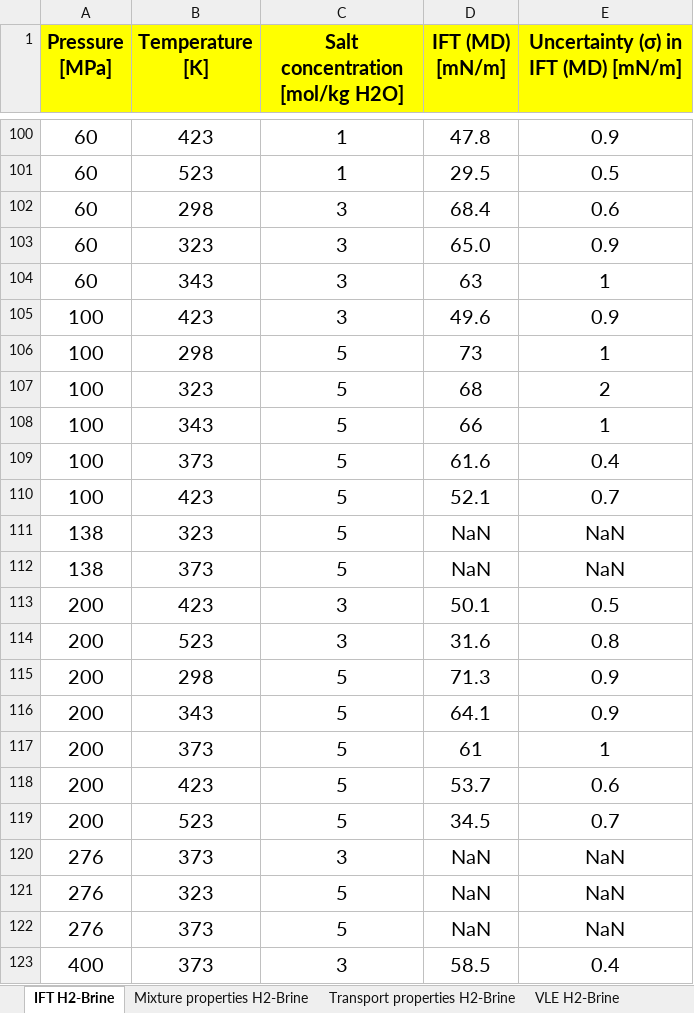
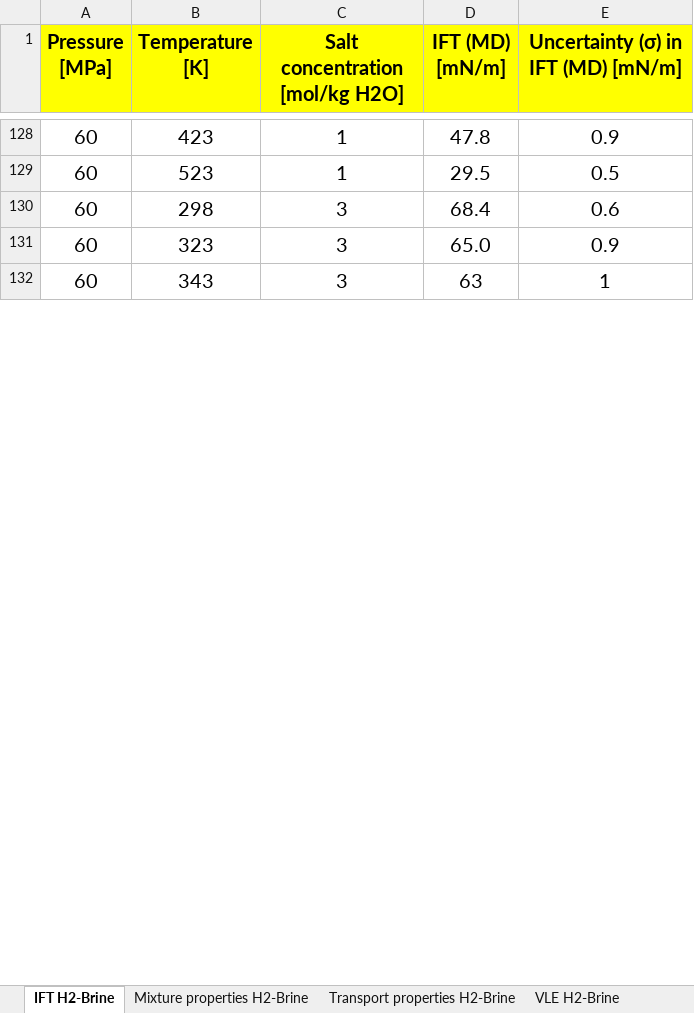
Before and after one commit to thejashc/H2_Thermo_Toolbox, an Excel workbook: dataBank.xlsx, sheet IFT H2-Brine, drawn as a sheet; only a part is shown, gaps mark what is left out; values as stored, in another font and other column widths than the file's, no borders; removed rows and columns are numbered as before the commit, all else as after; the diff covers the shown part only; the diff names each change by its address in the sheet, - before the commit and + after, or states it on an @@ line.

Commit message:
Add files via upload

```diff
--- a/dataBank.xlsx (sheet IFT H2-Brine)
+++ b/dataBank.xlsx (sheet IFT H2-Brine)
-row 105: 100 | 423 | 3 | 49.6 | 0.9
-row 106: 100 | 298 | 5 | 73 | 1
-row 107: 100 | 323 | 5 | 68 | 2
-row 108: 100 | 343 | 5 | 66 | 1
-row 109: 100 | 373 | 5 | 61.6 | 0.4
-row 110: 100 | 423 | 5 | 52.1 | 0.7
-row 111: 138 | 323 | 5 | NaN | NaN
-row 112: 138 | 373 | 5 | NaN | NaN
-row 113: 200 | 423 | 3 | 50.1 | 0.5
-row 114: 200 | 523 | 3 | 31.6 | 0.8
-row 115: 200 | 298 | 5 | 71.3 | 0.9
-row 116: 200 | 343 | 5 | 64.1 | 0.9
-row 117: 200 | 373 | 5 | 61 | 1
-row 118: 200 | 423 | 5 | 53.7 | 0.6
-row 119: 200 | 523 | 5 | 34.5 | 0.7
-row 120: 276 | 373 | 3 | NaN | NaN
-row 121: 276 | 323 | 5 | NaN | NaN
-row 122: 276 | 373 | 5 | NaN | NaN
-row 123: 400 | 373 | 3 | 58.5 | 0.4
```
Also changed, not shown: 28 added rows, 9 removed rows and 9 edited cells elsewhere in this sheet, sheet VLE H2-CO2-Brine, formulas that keep their value.
